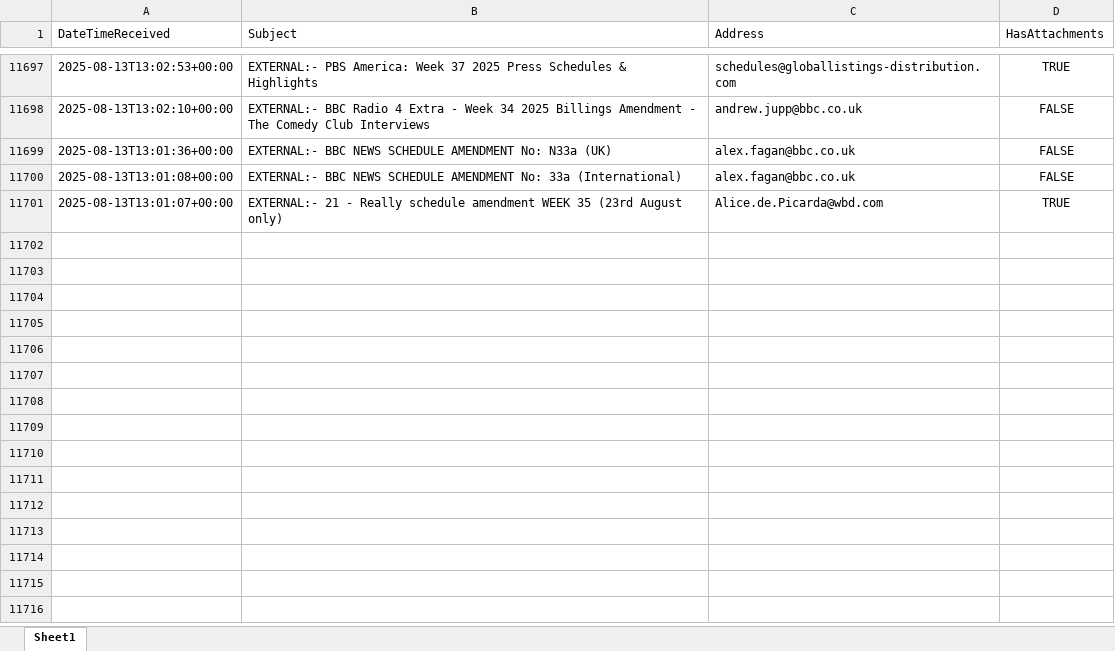
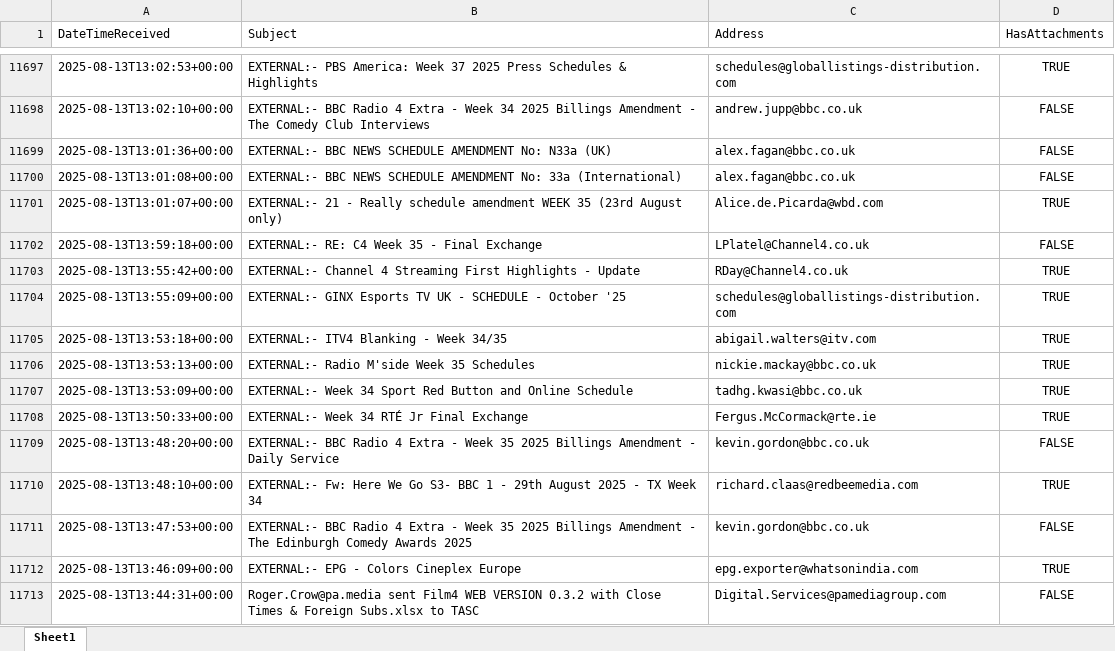
Before and after one commit to nickyleech/Files, an Excel workbook: Mailbox Emails/Mailbox Emails.xlsx, sheet Sheet1, drawn as a sheet; only a part is shown, gaps mark what is left out; values as stored, in another font and other column widths than the file's, no borders; table styles not drawn; the diff names each change by its address in the sheet, - before the commit and + after, or states it on an @@ line.

Commit message:
Update file from SharePoint:

```diff
--- a/Mailbox Emails/Mailbox Emails.xlsx (sheet Sheet1)
+++ b/Mailbox Emails/Mailbox Emails.xlsx (sheet Sheet1)
+row 11702: 2025-08-13T13:59:18+00:00 | EXTERNAL:- RE: C4 Week 35 - Final Exchange | LPlatel@Channel4.co.uk | FALSE
+row 11703: 2025-08-13T13:55:42+00:00 | EXTERNAL:- Channel 4 Streaming First Highlights - Update | RDay@Channel4.co.uk | TRUE
+row 11704: 2025-08-13T13:55:09+00:00 | EXTERNAL:- GINX Esports TV UK - SCHEDULE - October '25 | schedules@globallistings-distribution.com | TRUE
+row 11705: 2025-08-13T13:53:18+00:00 | EXTERNAL:- ITV4 Blanking - Week 34/35 | abigail.walters@itv.com | TRUE
+row 11706: 2025-08-13T13:53:13+00:00 | EXTERNAL:- Radio M'side Week 35 Schedules | nickie.mackay@bbc.co.uk | TRUE
+row 11707: 2025-08-13T13:53:09+00:00 | EXTERNAL:- Week 34 Sport Red Button and Online Schedule | tadhg.kwasi@bbc.co.uk | TRUE
+row 11708: 2025-08-13T13:50:33+00:00 | EXTERNAL:- Week 34 RTÉ Jr Final Exchange | Fergus.McCormack@rte.ie | TRUE
+row 11709: 2025-08-13T13:48:20+00:00 | EXTERNAL:- BBC Radio 4 Extra - Week 35 2025 Billings Amendment - Daily Service | kevin.gordon@bbc.co.uk | FALSE
+row 11710: 2025-08-13T13:48:10+00:00 | EXTERNAL:- Fw: Here We Go S3- BBC 1 - 29th August 2025 - TX Week 34 | richard.claas@redbeemedia.com | TRUE
+row 11711: 2025-08-13T13:47:53+00:00 | EXTERNAL:- BBC Radio 4 Extra - Week 35 2025 Billings Amendment - The Edinburgh Comedy Awards 2025 | kevin.gordon@bbc.co.uk | FALSE
+row 11712: 2025-08-13T13:46:09+00:00 | EXTERNAL:- EPG - Colors Cineplex Europe | epg.exporter@whatsonindia.com | TRUE
+row 11713: 2025-08-13T13:44:31+00:00 | Roger.Crow@pa.media sent Film4 WEB VERSION 0.3.2 with Close Times & Foreign Subs.xlsx to TASC | Digital.Services@pamediagroup.com | FALSE
```
